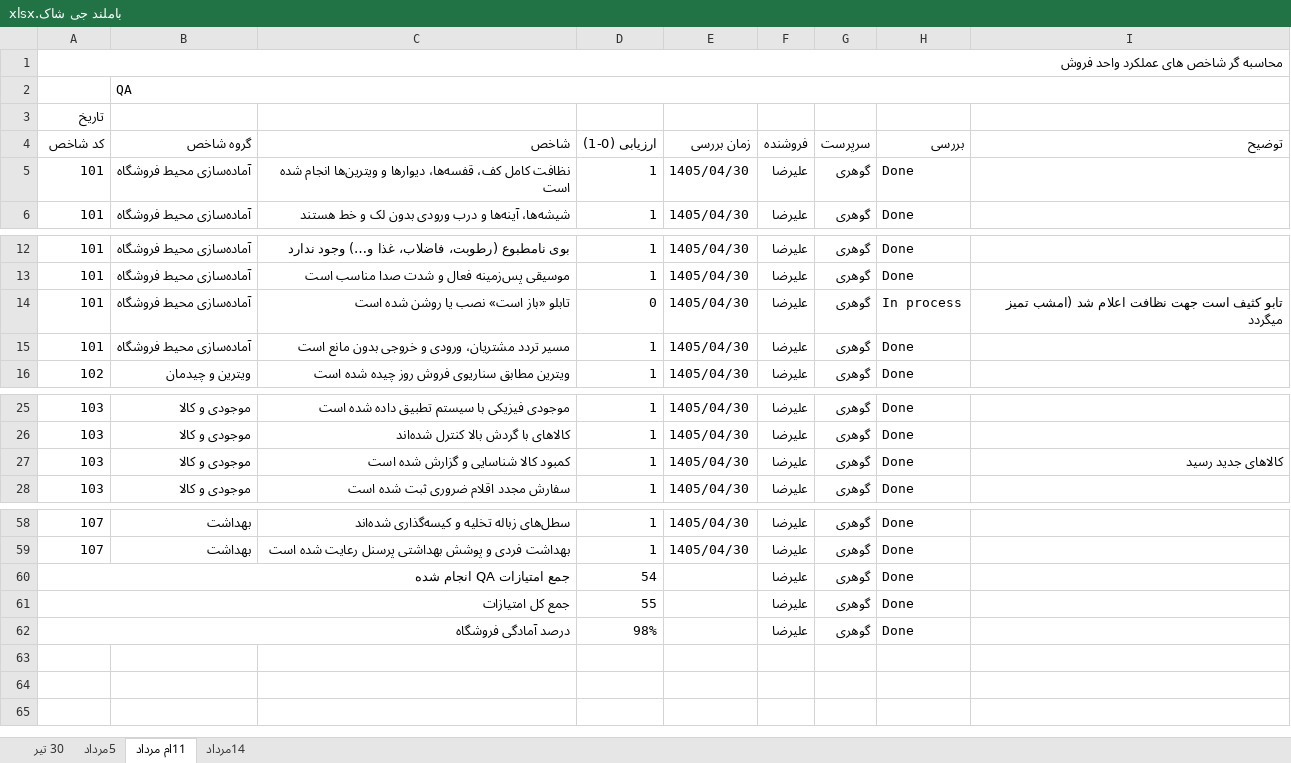
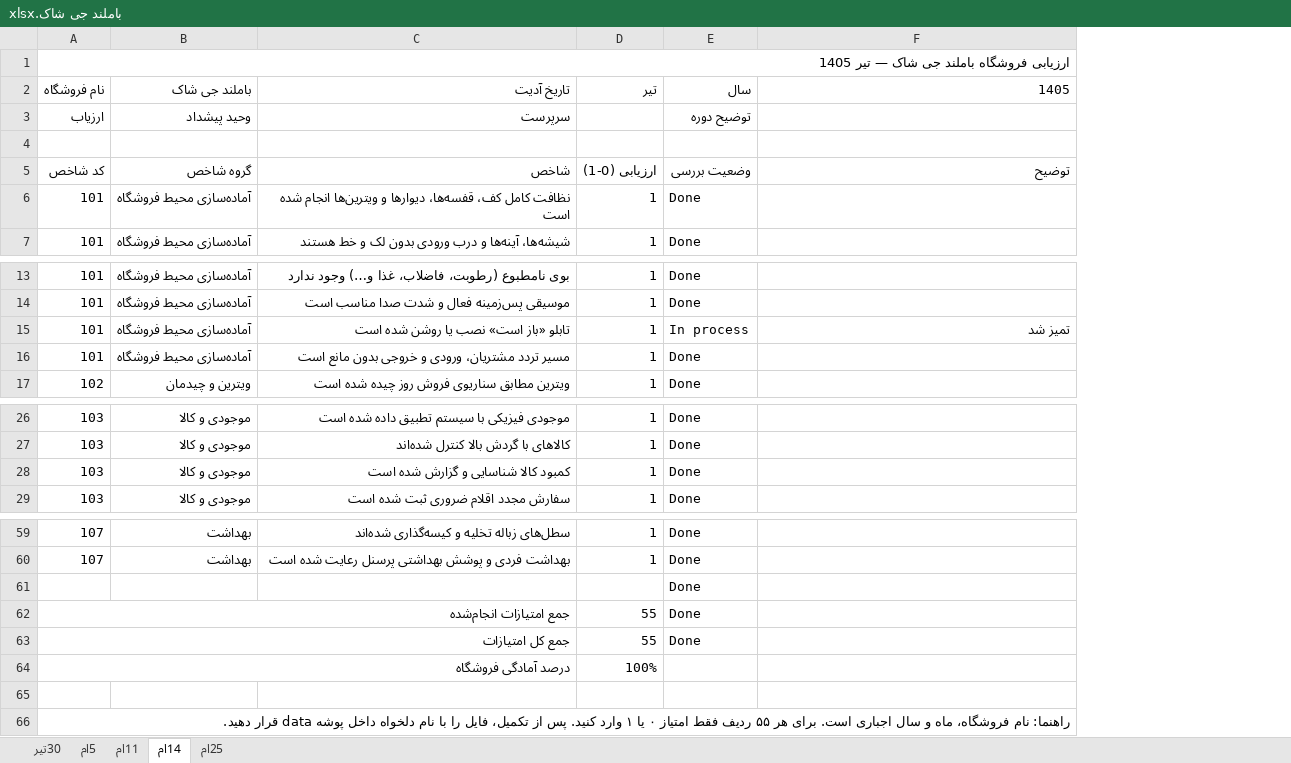
Before and after one commit to positron-bi/kpi-shop-dashboard, an Excel workbook: data/باملند جی شاک.xlsx, sheet 14ام, drawn as a sheet; only a part is shown, gaps mark what is left out; values as stored, in another font and other column widths than the file's, no cell formats; conditional formats not drawn; removed rows and columns are numbered as before the commit, all else as after; the diff names each change by its address in the sheet, - before the commit and + after, or states it on an @@ line.

```diff
--- a/data/باملند جی شاک.xlsx (sheet 14ام)
+++ b/data/باملند جی شاک.xlsx (sheet 14ام)
-sheet tab: 30 تیر
+sheet tab: 30تیر
-sheet tab: 5مرداد
+sheet tab: 5ام
-sheet tab: 11ام مرداد
+sheet tab: 14ام
-sheet tab: 14مرداد
+sheet tab: 11ام
+sheet tab: 25ام
@@ sheet tab order changed: 30تیر | 5ام | 11ام | 14ام | 25ام @@
-column E, rows 4-6: زمان بررسی | 1405/04/30 | 1405/04/30; rows 12-16: all 1405/04/30; rows 25-28: all 1405/04/30; rows 58-59: 1405/04/30 | 1405/04/30
-column F, rows 4-6: فروشنده | علیرضا | علیرضا; rows 12-16: all علیرضا; rows 25-28: all علیرضا; rows 58-62: all علیرضا
-column G, rows 4-6: سرپرست | گوهری | گوهری; rows 12-16: all گوهری; rows 25-28: all گوهری; rows 58-62: all گوهری
-A1: محاسبه گر شاخص های عملکرد واحد فروش
+A1: ارزیابی فروشگاه باملند جی شاک — تیر 1405
-row 2:  | QA
+row 2: نام فروشگاه | باملند جی شاک | تاریخ آدیت | تیر | سال | 1405
+row 3: ارزیاب | وحید پیشداد | سرپرست |  | توضیح دوره
-A4: تاریخ
+A4: (empty)
-E5: بررسی
+E5: وضعیت بررسی
-D15: 0
+D15: 1
-F15: تابو کثیف است جهت نظافت اعلام شد (امشب تمیز میگردد
+F15: تمیز شد
-F28: کالاهای جدید رسید
+F28: (empty)
+row 61:  |  |  |  | Done
-A62: جمع امتیازات QA انجام شده
+A62: جمع امتیازات انجام‌شده
-D62: 54
+D62: 55
+row 64: درصد آمادگی فروشگاه |  |  | 100%
-row 65: درصد آمادگی فروشگاه |  |  | 98% |  | علیرضا | گوهری | Done
+row 65: (empty)
-A62:C62 merged
+row 66: راهنما: نام فروشگاه، ماه و سال اجباری است. برای هر ۵۵ ردیف فقط امتیاز ۰ یا ۱ وارد کنید. پس از تکمیل، فایل را با نام دلخواه داخل پوشه data قرار دهید.
```
Also changed, not shown: sheet 11ام, sheet 5ام, sheet 30تیر, cell formats, formulas that keep their value, data/سیوان.xlsx, data/شیراز.xlsx, 7 other files.
